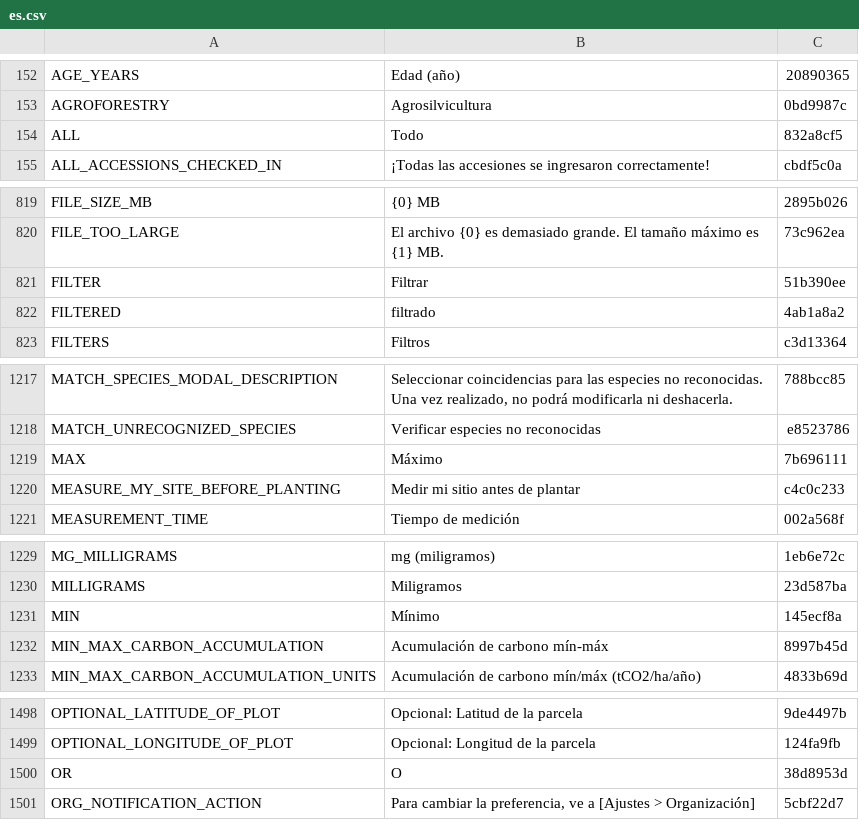
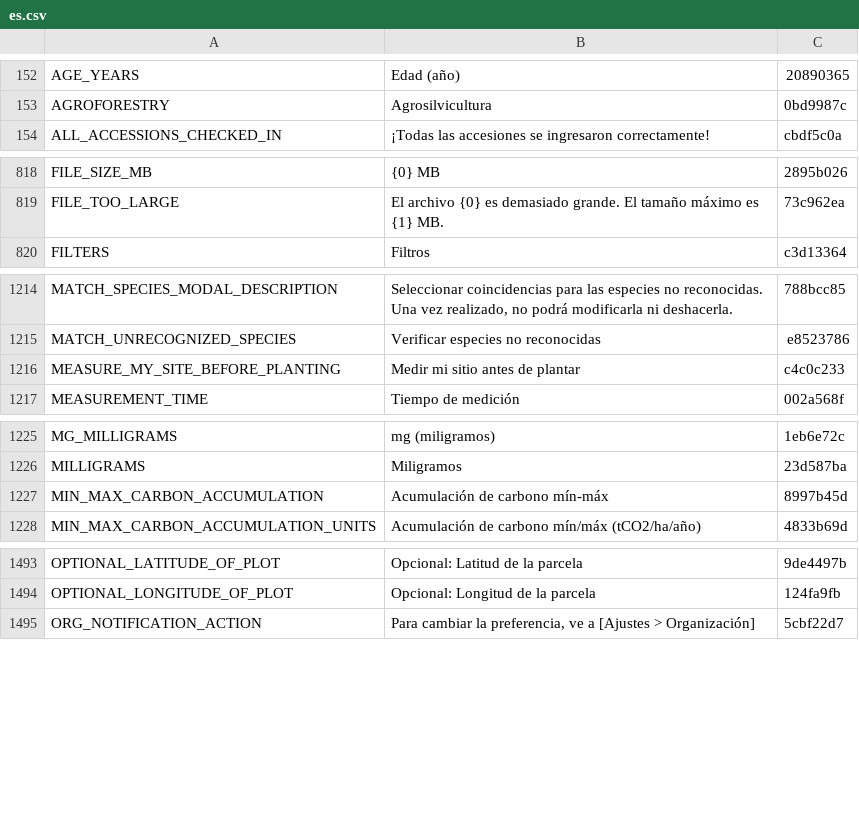
Before and after one commit to terraware/terraware-web, a CSV file: src/strings/csv/es.csv, drawn as a sheet; only a part is shown, gaps mark what is left out; the diff covers the shown part only; the diff names each change by its address in the sheet, - before the commit and + after, or states it on an @@ line.

```diff
--- a/src/strings/csv/es.csv
+++ b/src/strings/csv/es.csv
-row 154: ALL | Todo | 832a8cf5
-row 821: FILTER | Filtrar | 51b390ee
-row 822: FILTERED | filtrado | 4ab1a8a2
-row 1219: MAX | Máximo | 7b696111
-row 1231: MIN | Mínimo | 145ecf8a
-row 1500: OR | O | 38d8953d
```
Also changed, not shown: 1 removed row elsewhere in this file, src/strings/csv/en.csv, src/strings/csv/fr.csv, 2 other files.
